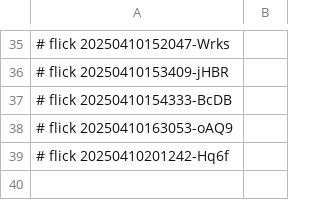
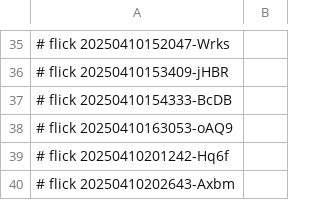
Before and after one commit to abikesa/phantom, a CSV file: kitabo/ensi/testbin/test3/assets/csv/don_beta2_overall.csv, drawn as a sheet; only a part is shown, gaps mark what is left out; the diff names each change by its address in the sheet, - before the commit and + after, or states it on an @@ line.

Commit message:
kitabo/ensi/testbin/test3/assets/csv/don_beta2_overall.csv

```diff
--- a/kitabo/ensi/testbin/test3/assets/csv/don_beta2_overall.csv
+++ b/kitabo/ensi/testbin/test3/assets/csv/don_beta2_overall.csv
+row 40: # flick 20250410202643-Axbm
```
